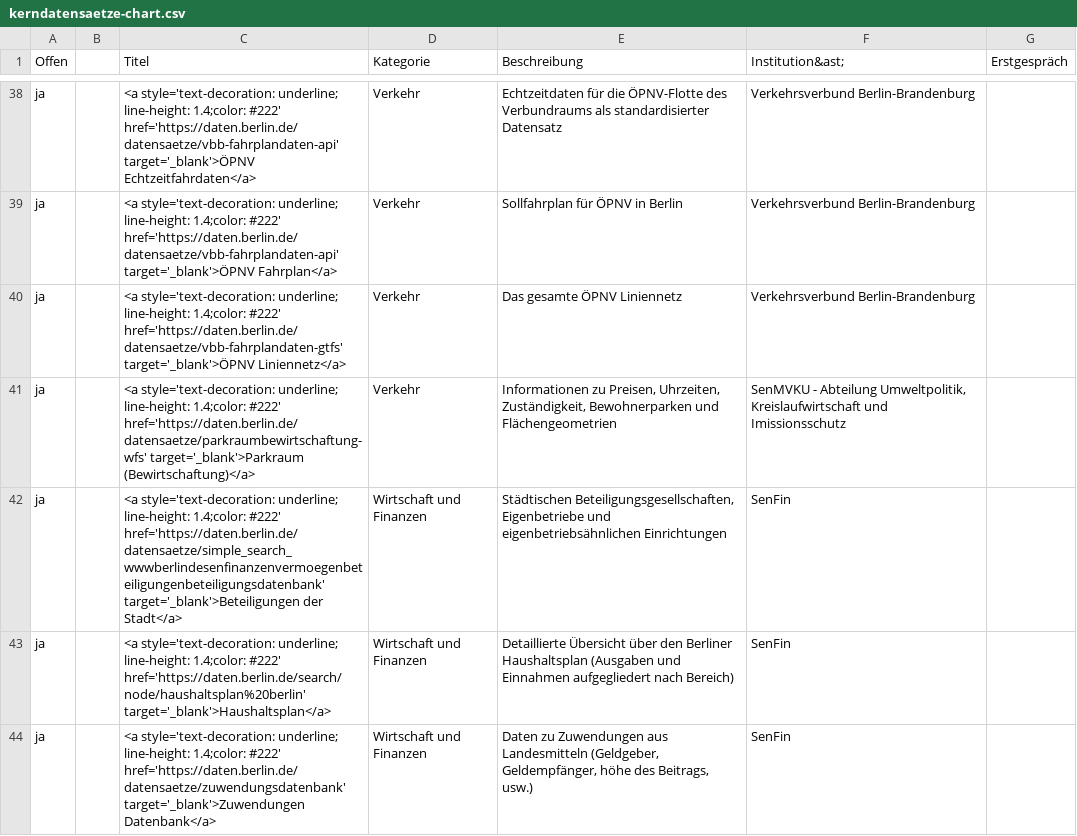
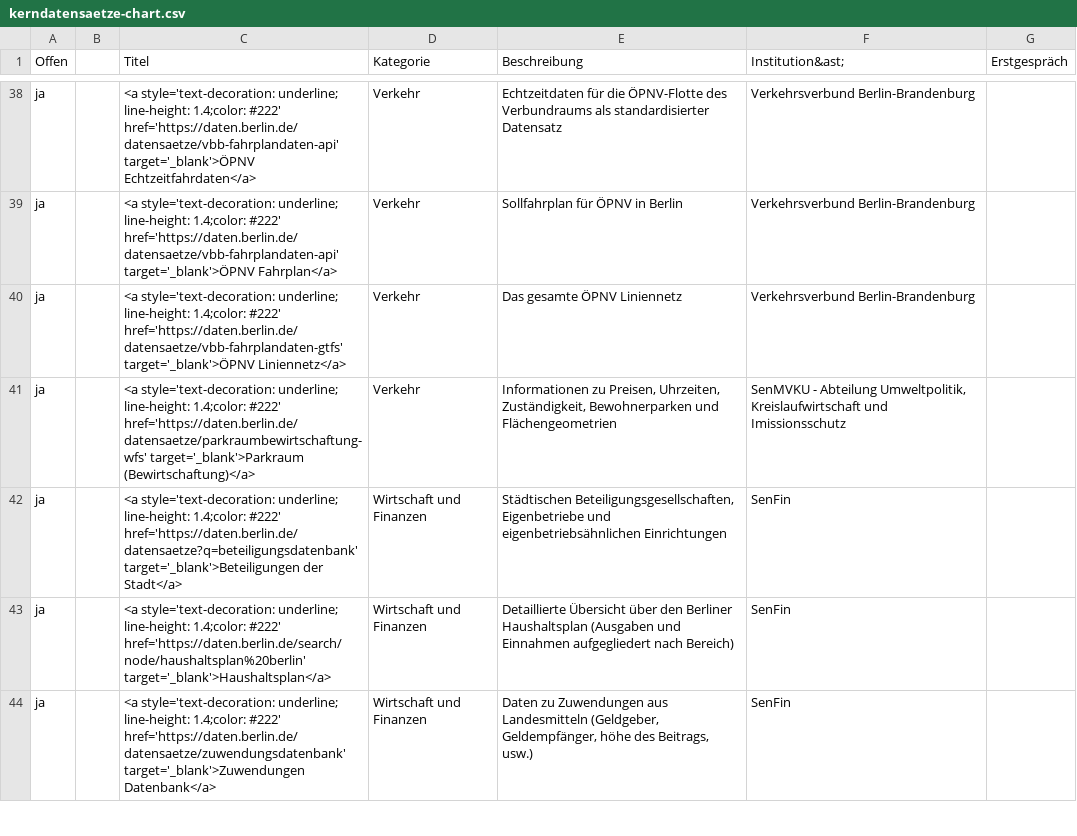
Before and after one commit to technologiestiftung/kerndatensaetze-monitor, a CSV file: data/kerndatensaetze-chart.csv, drawn as a sheet; only a part is shown, gaps mark what is left out.

```diff
--- a/data/kerndatensaetze-chart.csv
+++ b/data/kerndatensaetze-chart.csv
@@ -41,3 +41,3 @@ ja,,<a style='text-decoration: underline; line-height: 1.4;color: #222' href='ht
 ja,,<a style='text-decoration: underline; line-height: 1.4;color: #222' href='https://daten.berlin.de/datensaetze/parkraumbewirtschaftung-wfs' target='_blank'>Parkraum (Bewirtschaftung)</a>,Verkehr,"Informationen zu Preisen, Uhrzeiten, Zuständigkeit, Bewohnerparken und Flächengeometrien","SenMVKU - Abteilung Umweltpolitik, Kreislaufwirtschaft und Imissionsschutz",
-ja,,<a style='text-decoration: underline; line-height: 1.4;color: #222' href='https://daten.berlin.de/datensaetze/simple_search_wwwberlindesenfinanzenvermoegenbeteiligungenbeteiligungsdatenbank' target='_blank'>Beteiligungen der Stadt</a>,Wirtschaft und Finanzen,"Städtischen Beteiligungsgesellschaften, Eigenbetriebe und eigenbetriebsähnlichen Einrichtungen",SenFin,
+ja,,<a style='text-decoration: underline; line-height: 1.4;color: #222' href='https://daten.berlin.de/datensaetze?q=beteiligungsdatenbank' target='_blank'>Beteiligungen der Stadt</a>,Wirtschaft und Finanzen,"Städtischen Beteiligungsgesellschaften, Eigenbetriebe und eigenbetriebsähnlichen Einrichtungen",SenFin,
 ja,,<a style='text-decoration: underline; line-height: 1.4;color: #222' href='https://daten.berlin.de/search/node/haushaltsplan%20berlin' target='_blank'>Haushaltsplan</a>,Wirtschaft und Finanzen,Detaillierte Übersicht über den Berliner Haushaltsplan (Ausgaben und Einnahmen aufgegliedert nach Bereich),SenFin,
```
Also changed, not shown: 2 other files.
